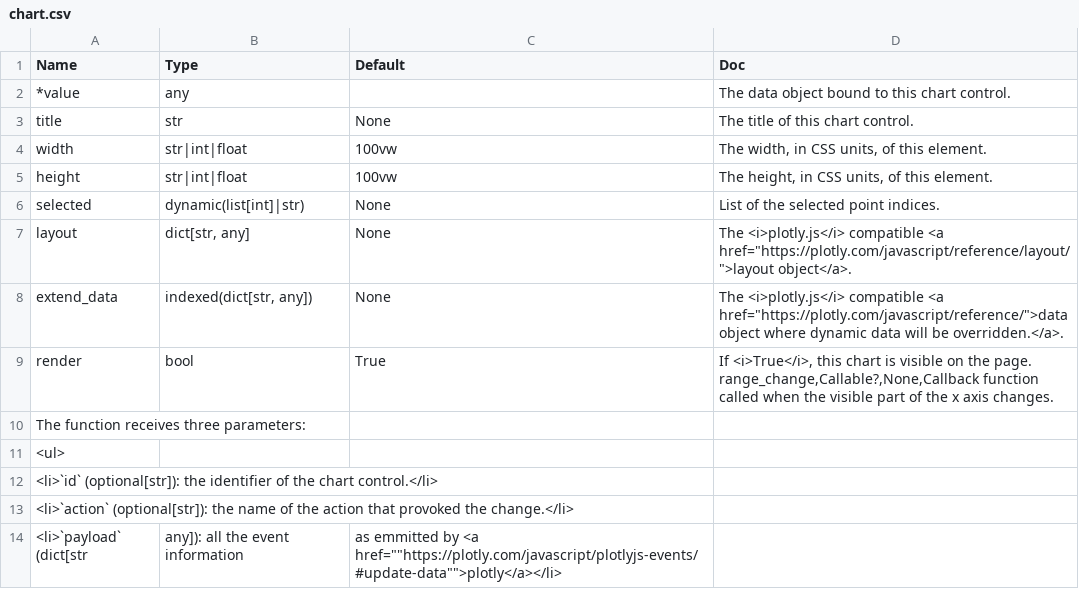
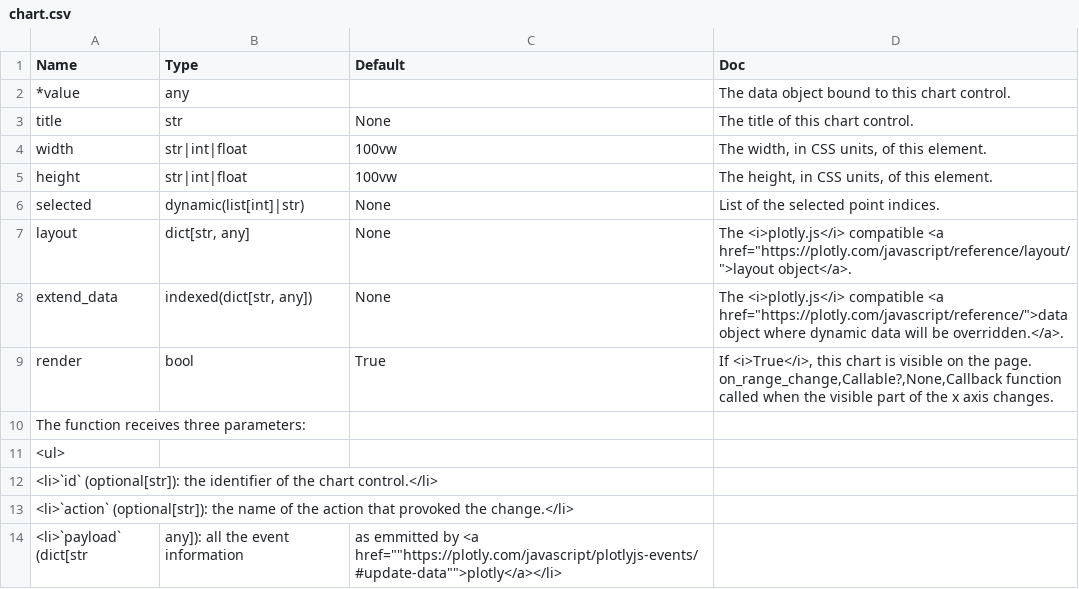
Before and after one commit to Avaiga/taipy, a CSV file: gui/doc/chart.csv, drawn as a sheet; only a part is shown.

```diff
--- a/gui/doc/chart.csv
+++ b/gui/doc/chart.csv
@@ -8,4 +8,4 @@ layout,"dict[str, any]",None,"The <i>plotly.js</i> compatible <a href=""https://
 extend_data,"indexed(dict[str, any])",None,"The <i>plotly.js</i> compatible <a href=""https://plotly.com/javascript/reference/"">data object where dynamic data will be overridden.</a>."
-render,bool,True,"If <i>True</i>, this chart is visible on the page.
-range_change,Callable?,None,"Callback function called when the visible part of the x axis changes.
+render,bool,True,"If <i>True</i>, this chart is visible on the page.
+on_range_change,Callable?,None,"Callback function called when the visible part of the x axis changes.
 The function receives three parameters:
```
Also changed, not shown: gui/doc/dialog.csv, gui/doc/pane.csv, 20 other files.
